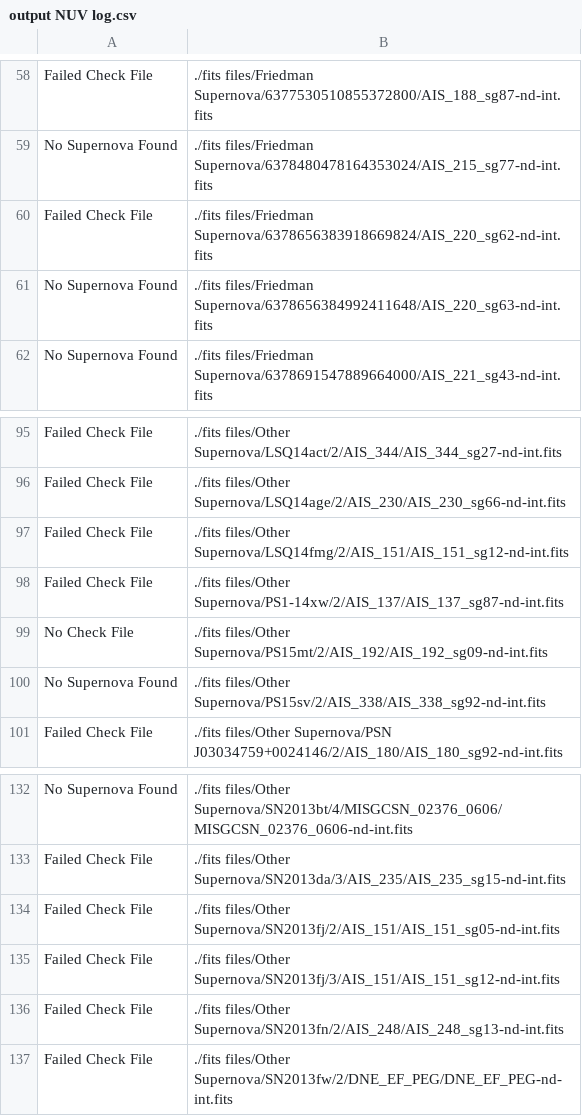
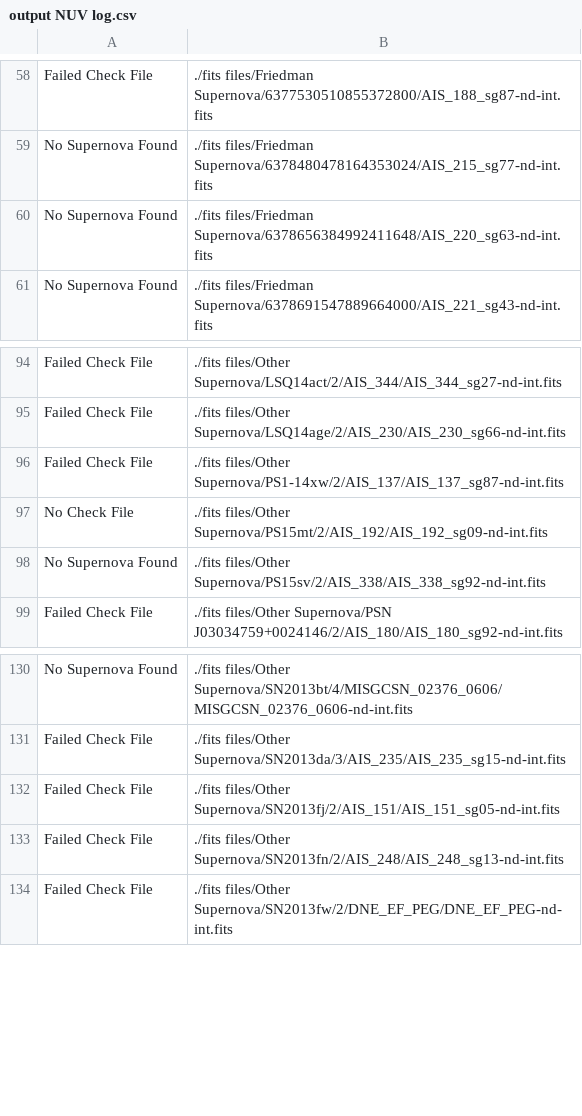
Before and after one commit to mwvgroup/Surface-Brightness, a CSV file: output NUV log.csv, drawn as a sheet; only a part is shown, gaps mark what is left out; the diff names each change by its address in the sheet, - before the commit and + after, or states it on an @@ line.

Commit message:
Switched from np arrays to astropy tables
employed a new method for creating the output files

```diff
--- a/output NUV log.csv
+++ b/output NUV log.csv
-row 60: Failed Check File | ./fits files/Friedman Supernova/6378656383918669824/AIS_220_sg62-nd-int.fits
-row 97: Failed Check File | ./fits files/Other Supernova/LSQ14fmg/2/AIS_151/AIS_151_sg12-nd-int.fits
-row 135: Failed Check File | ./fits files/Other Supernova/SN2013fj/3/AIS_151/AIS_151_sg12-nd-int.fits
```
Also changed, not shown: 6 other files.
